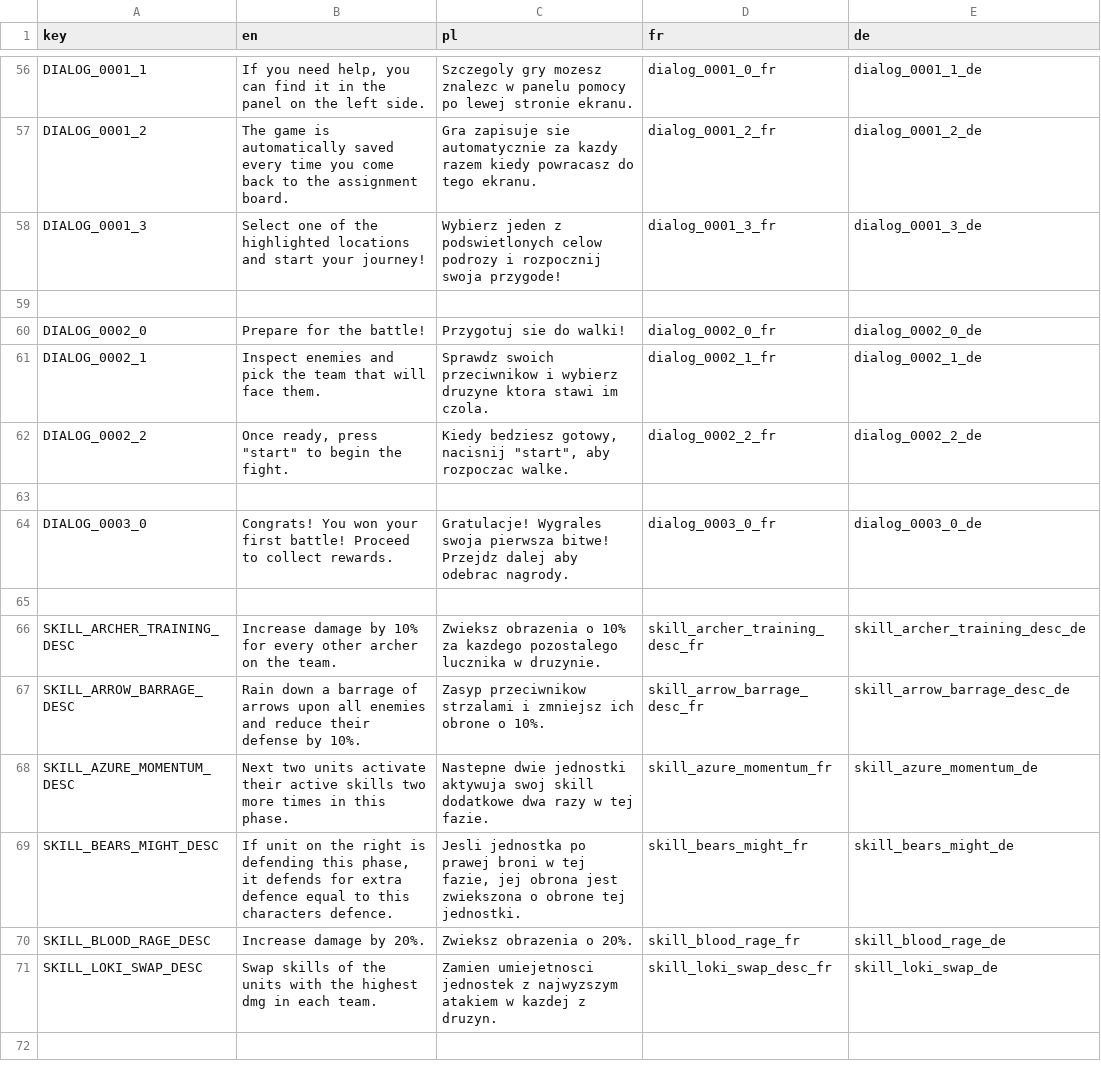
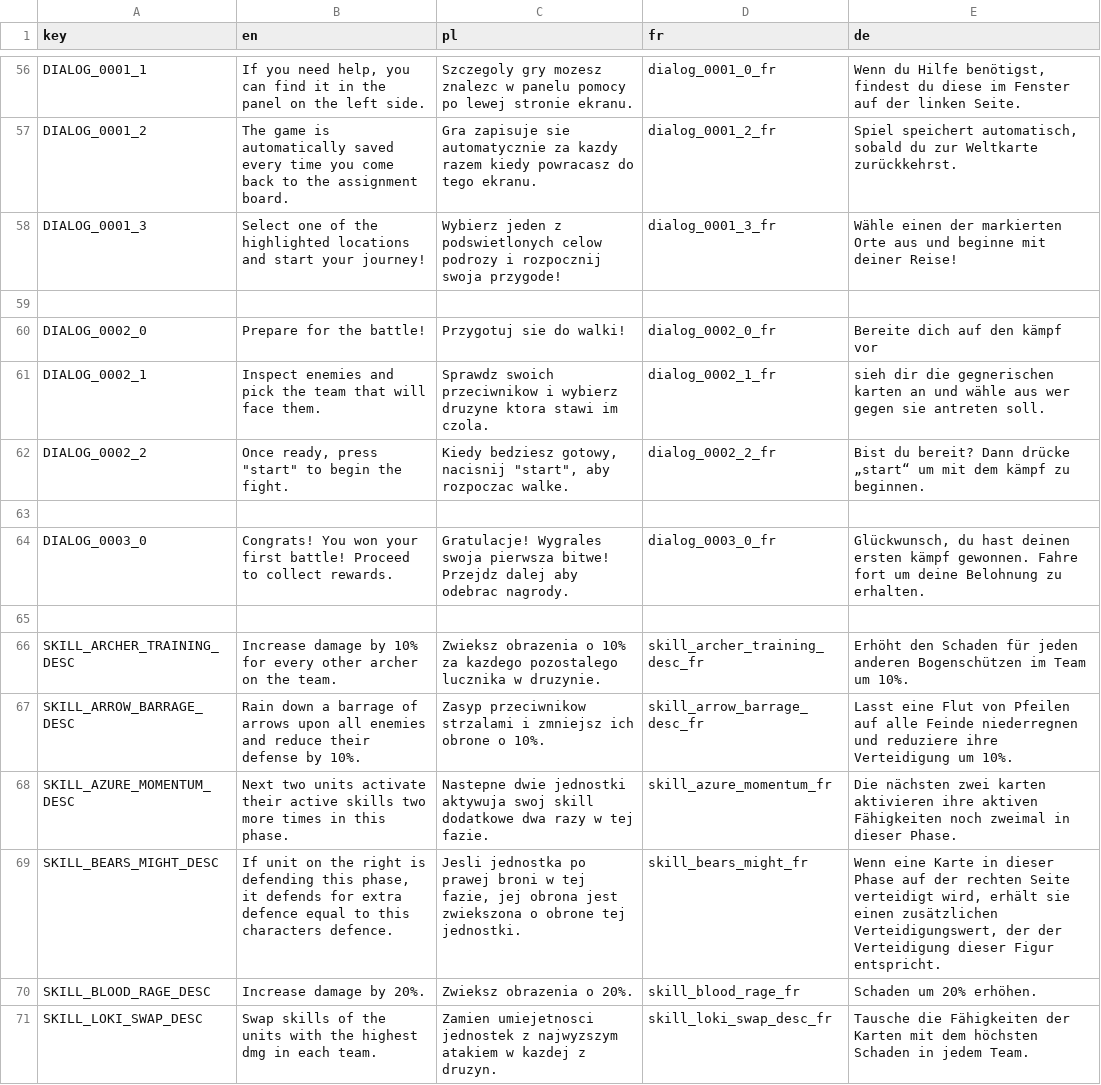
Before and after one commit to debris/autobattler, a CSV file: UI/Translations/translations.csv, drawn as a sheet; only a part is shown, gaps mark what is left out; the diff covers the shown part only; the diff names each change by its address in the sheet, - before the commit and + after, or states it on an @@ line.

```diff
--- a/UI/Translations/translations.csv
+++ b/UI/Translations/translations.csv
-E56 (de): dialog_0001_1_de
+E56 (de): Wenn du Hilfe benötigst, findest du diese im Fenster auf der linken Seite.
-E57 (de): dialog_0001_2_de
+E57 (de): Spiel speichert automatisch, sobald du zur Weltkarte zurückkehrst.
-E58 (de): dialog_0001_3_de
+E58 (de): Wähle einen der markierten Orte aus und beginne mit deiner Reise!
-E60 (de): dialog_0002_0_de
+E60 (de): Bereite dich auf den kämpf vor
-E61 (de): dialog_0002_1_de
+E61 (de): sieh dir die gegnerischen karten an und wähle aus wer gegen sie antreten soll.
-E62 (de): dialog_0002_2_de
+E62 (de): Bist du bereit? Dann drücke „start“ um mit dem kämpf zu beginnen.
-E64 (de): dialog_0003_0_de
+E64 (de): Glückwunsch, du hast deinen ersten kämpf gewonnen. Fahre fort um deine Belohnung zu erhalten.
-E66 (de): skill_archer_training_desc_de
+E66 (de): Erhöht den Schaden für jeden anderen Bogenschützen im Team um 10%.
-E67 (de): skill_arrow_barrage_desc_de
+E67 (de): Lasst eine Flut von Pfeilen auf alle Feinde niederregnen und reduziere ihre Verteidigung um 10%.
-E68 (de): skill_azure_momentum_de
+E68 (de): Die nächsten zwei karten aktivieren ihre aktiven Fähigkeiten noch zweimal in dieser Phase.
-E69 (de): skill_bears_might_de
+E69 (de): Wenn eine Karte in dieser Phase auf der rechten Seite verteidigt wird, erhält sie einen zusätzlichen Verteidigungswert, der der Verteidigung dieser Figur entspricht.
-E70 (de): skill_blood_rage_de
+E70 (de): Schaden um 20% erhöhen.
-E71 (de): skill_loki_swap_de
+E71 (de): Tausche die Fähigkeiten der Karten mit dem höchsten Schaden in jedem Team.
```
Also changed, not shown: 51 edited cells elsewhere in this file, 5 other files.
